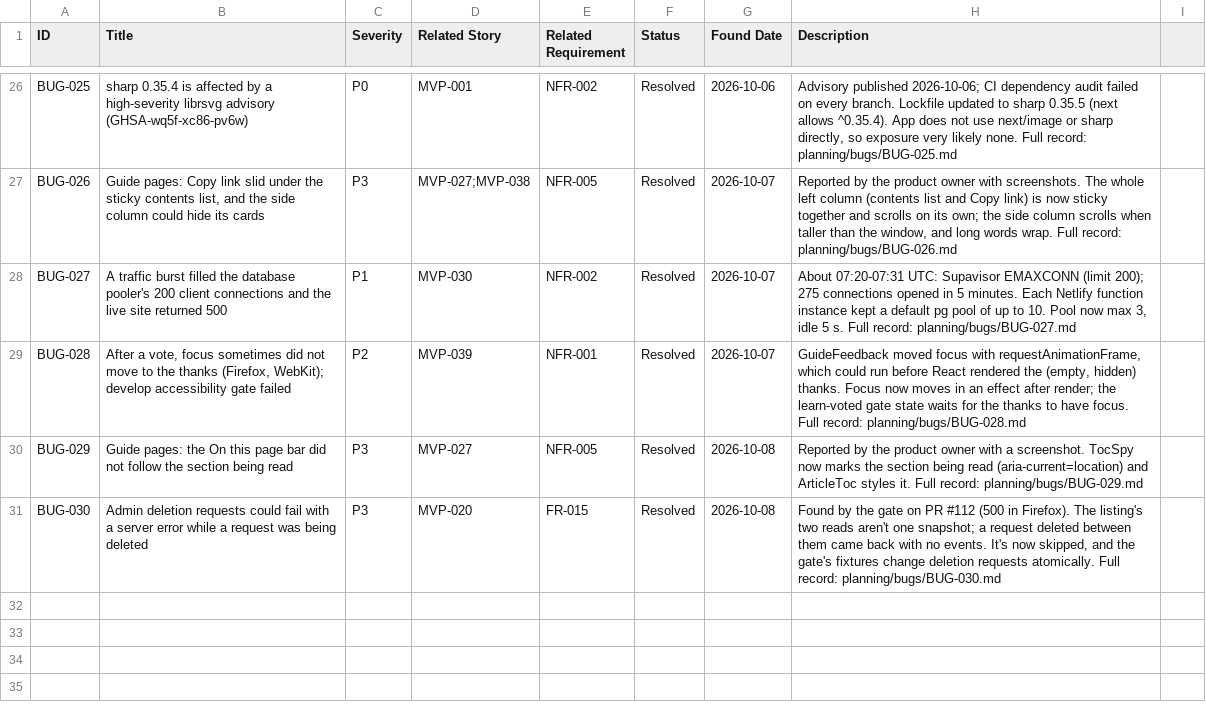
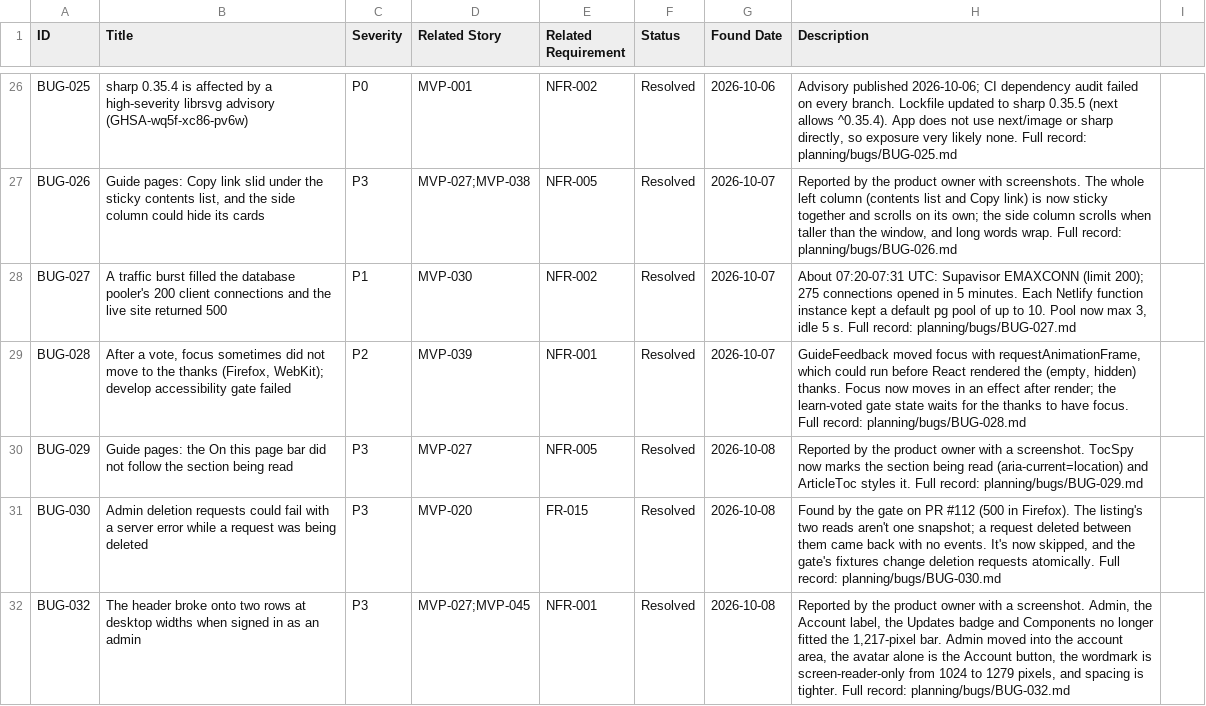
Before and after one commit to posiauday/PPUniverse, a CSV file: planning/bugs.csv, drawn as a sheet; only a part is shown, gaps mark what is left out.

```diff
--- a/planning/bugs.csv
+++ b/planning/bugs.csv
@@ -31 +31,2 @@ BUG-029,"Guide pages: the On this page bar did not follow the section being read
 BUG-030,"Admin deletion requests could fail with a server error while a request was being deleted",P3,MVP-020,FR-015,Resolved,2026-10-08,"Found by the gate on PR #112 (500 in Firefox). The listing's two reads aren't one snapshot; a request deleted between them came back with no events. It's now skipped, and the gate's fixtures change deletion requests atomically. Full record: planning/bugs/BUG-030.md"
+BUG-032,"The header broke onto two rows at desktop widths when signed in as an admin",P3,MVP-027;MVP-045,NFR-001,Resolved,2026-10-08,"Reported by the product owner with a screenshot. Admin, the Account label, the Updates badge and Components no longer fitted the 1,217-pixel bar. Admin moved into the account area, the avatar alone is the Account button, the wordmark is screen-reader-only from 1024 to 1279 pixels, and spacing is tighter. Full record: planning/bugs/BUG-032.md"
```
Also changed, not shown: 31 other files.
